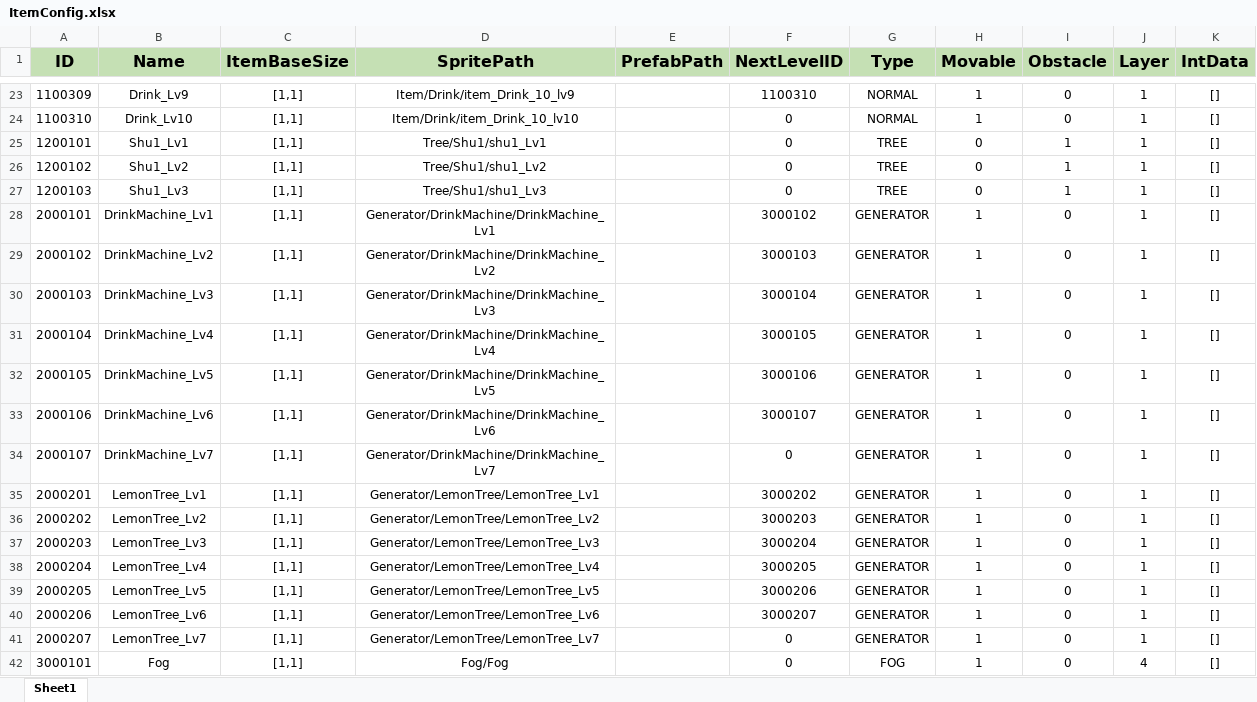
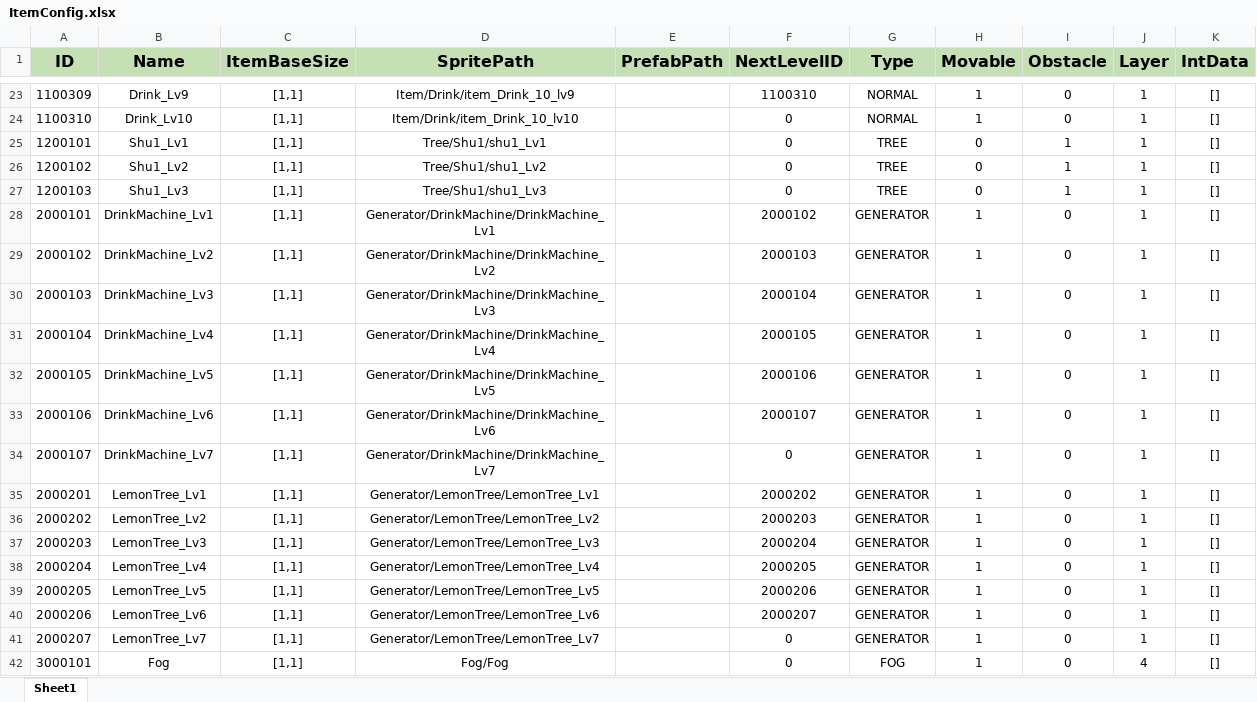
Before and after one commit to PANGAPING/MergeAdventure, an Excel workbook: Assets/Resources/Excel/ItemConfig.xlsx, sheet Sheet1, drawn as a sheet; only a part is shown, gaps mark what is left out; values as stored, in another font and other column widths than the file's, no borders; the diff names each change by its address in the sheet, - before the commit and + after, or states it on an @@ line.

```diff
--- a/Assets/Resources/Excel/ItemConfig.xlsx (sheet Sheet1)
+++ b/Assets/Resources/Excel/ItemConfig.xlsx (sheet Sheet1)
-F28 (NextLevelID): 3000102
+F28 (NextLevelID): 2000102
-F29 (NextLevelID): 3000103
+F29 (NextLevelID): 2000103
-F30 (NextLevelID): 3000104
+F30 (NextLevelID): 2000104
-F31 (NextLevelID): 3000105
+F31 (NextLevelID): 2000105
-F32 (NextLevelID): 3000106
+F32 (NextLevelID): 2000106
-F33 (NextLevelID): 3000107
+F33 (NextLevelID): 2000107
-F35 (NextLevelID): 3000202
+F35 (NextLevelID): 2000202
-F36 (NextLevelID): 3000203
+F36 (NextLevelID): 2000203
-F37 (NextLevelID): 3000204
+F37 (NextLevelID): 2000204
-F38 (NextLevelID): 3000205
+F38 (NextLevelID): 2000205
-F39 (NextLevelID): 3000206
+F39 (NextLevelID): 2000206
-F40 (NextLevelID): 3000207
+F40 (NextLevelID): 2000207
```
Also changed, not shown: 3 other files.
